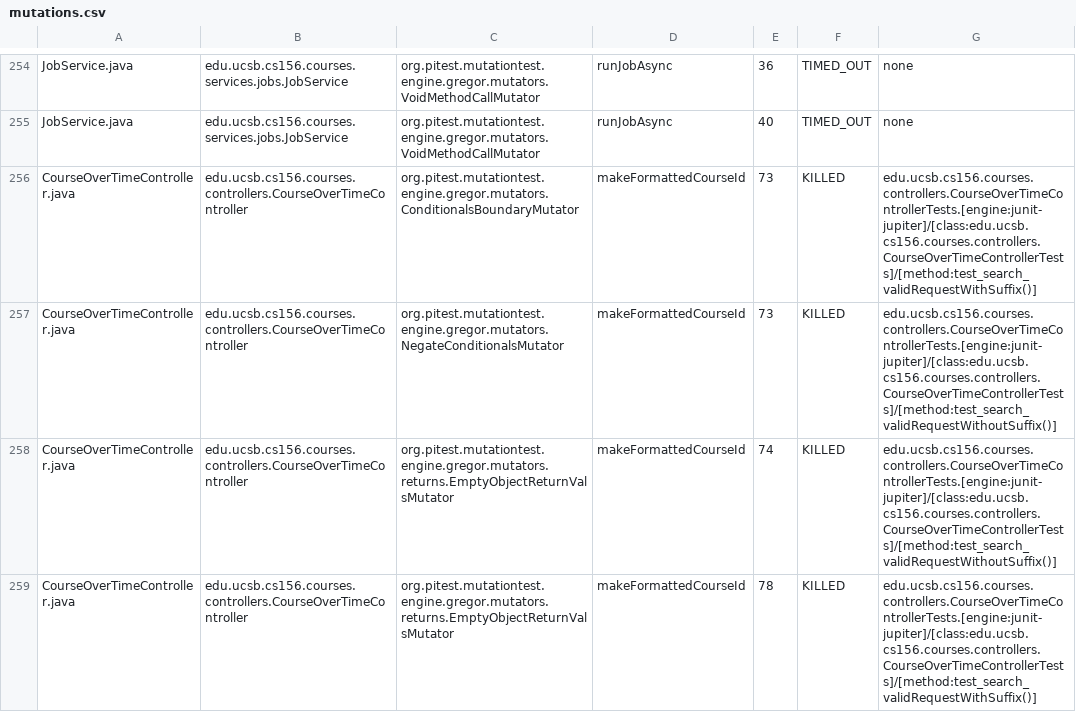
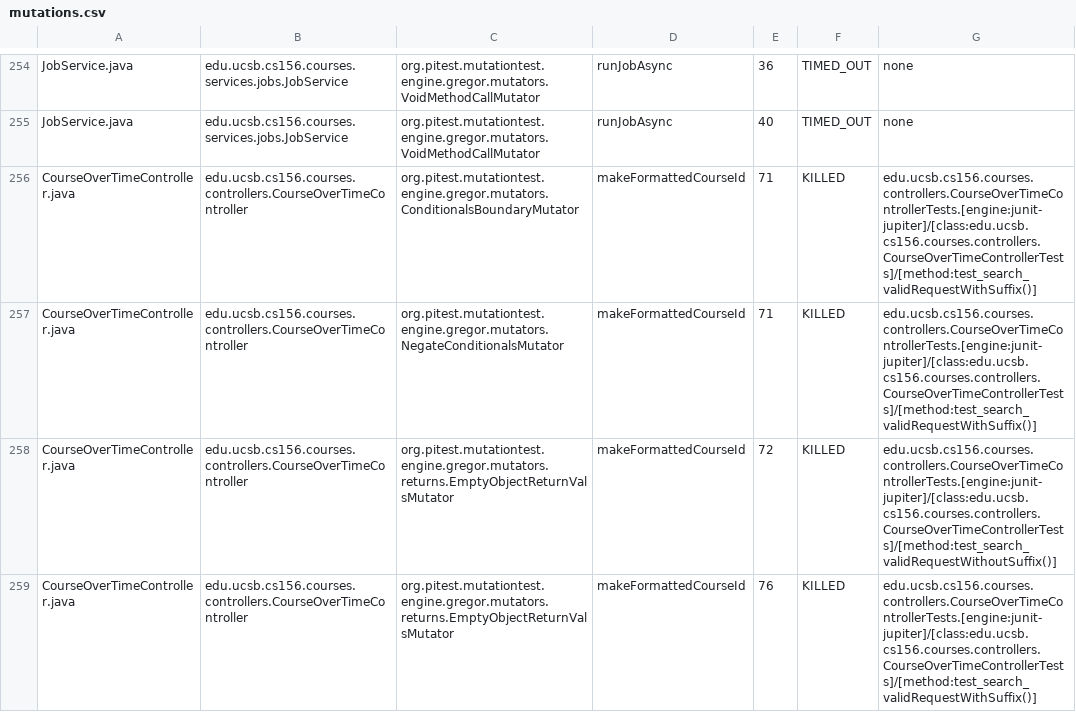
Before and after one commit to ucsb-cs156-f23/proj-courses-f23-7pm-1, a CSV file: prs/19/pitest/mutations.csv, drawn as a sheet; only a part is shown, gaps mark what is left out; the diff covers the shown part only.

Commit message:
Deploying to gh-pages from @ ucsb-cs156-f23/proj-courses-f23-7pm-1@e9fc45d6ce4f6f83a544f88d3a1cce6a0ffb52cd 🚀

```diff
--- a/prs/19/pitest/mutations.csv
+++ b/prs/19/pitest/mutations.csv
@@ -255,5 +255,5 @@ JobService.java,edu.ucsb.cs156.courses.services.jobs.JobService,org.pitest.mutat
 JobService.java,edu.ucsb.cs156.courses.services.jobs.JobService,org.pitest.mutationtest.engine.gregor.mutators.VoidMethodCallMutator,runJobAsync,40,TIMED_OUT,none
-CourseOverTimeController.java,edu.ucsb.cs156.courses.controllers.CourseOverTimeController,org.pitest.mutationtest.engine.gregor.mutators.ConditionalsBoundaryMutator,makeFormattedCourseId,73,KILLED,edu.ucsb.cs156.courses.controllers.CourseOverTimeControllerTests.[engine:junit-jupiter]/[class:edu.ucsb.cs156.courses.controllers.CourseOverTimeControllerTests]/[method:test_search_validRequestWithSuffix()]
-CourseOverTimeController.java,edu.ucsb.cs156.courses.controllers.CourseOverTimeController,org.pitest.mutationtest.engine.gregor.mutators.NegateConditionalsMutator,makeFormattedCourseId,73,KILLED,edu.ucsb.cs156.courses.controllers.CourseOverTimeControllerTests.[engine:junit-jupiter]/[class:edu.ucsb.cs156.courses.controllers.CourseOverTimeControllerTests]/[method:test_search_validRequestWithoutSuffix()]
-CourseOverTimeController.java,edu.ucsb.cs156.courses.controllers.CourseOverTimeController,org.pitest.mutationtest.engine.gregor.mutators.returns.EmptyObjectReturnValsMutator,makeFormattedCourseId,74,KILLED,edu.ucsb.cs156.courses.controllers.CourseOverTimeControllerTests.[engine:junit-jupiter]/[class:edu.ucsb.cs156.courses.controllers.CourseOverTimeControllerTests]/[method:test_search_validRequestWithoutSuffix()]
-CourseOverTimeController.java,edu.ucsb.cs156.courses.controllers.CourseOverTimeController,org.pitest.mutationtest.engine.gregor.mutators.returns.EmptyObjectReturnValsMutator,makeFormattedCourseId,78,KILLED,edu.ucsb.cs156.courses.controllers.CourseOverTimeControllerTests.[engine:junit-jupiter]/[class:edu.ucsb.cs156.courses.controllers.CourseOverTimeControllerTests]/[method:test_search_validRequestWithSuffix()]
+CourseOverTimeController.java,edu.ucsb.cs156.courses.controllers.CourseOverTimeController,org.pitest.mutationtest.engine.gregor.mutators.ConditionalsBoundaryMutator,makeFormattedCourseId,71,KILLED,edu.ucsb.cs156.courses.controllers.CourseOverTimeControllerTests.[engine:junit-jupiter]/[class:edu.ucsb.cs156.courses.controllers.CourseOverTimeControllerTests]/[method:test_search_validRequestWithSuffix()]
+CourseOverTimeController.java,edu.ucsb.cs156.courses.controllers.CourseOverTimeController,org.pitest.mutationtest.engine.gregor.mutators.NegateConditionalsMutator,makeFormattedCourseId,71,KILLED,edu.ucsb.cs156.courses.controllers.CourseOverTimeControllerTests.[engine:junit-jupiter]/[class:edu.ucsb.cs156.courses.controllers.CourseOverTimeControllerTests]/[method:test_search_validRequestWithSuffix()]
+CourseOverTimeController.java,edu.ucsb.cs156.courses.controllers.CourseOverTimeController,org.pitest.mutationtest.engine.gregor.mutators.returns.EmptyObjectReturnValsMutator,makeFormattedCourseId,72,KILLED,edu.ucsb.cs156.courses.controllers.CourseOverTimeControllerTests.[engine:junit-jupiter]/[class:edu.ucsb.cs156.courses.controllers.CourseOverTimeControllerTests]/[method:test_search_validRequestWithoutSuffix()]
+CourseOverTimeController.java,edu.ucsb.cs156.courses.controllers.CourseOverTimeController,org.pitest.mutationtest.engine.gregor.mutators.returns.EmptyObjectReturnValsMutator,makeFormattedCourseId,76,KILLED,edu.ucsb.cs156.courses.controllers.CourseOverTimeControllerTests.[engine:junit-jupiter]/[class:edu.ucsb.cs156.courses.controllers.CourseOverTimeControllerTests]/[method:test_search_validRequestWithSuffix()]
```
Also changed, not shown: 67 edited cells elsewhere in this file, 39 other files.
